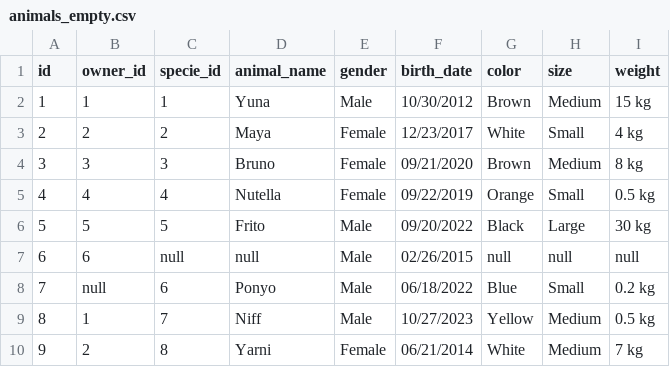
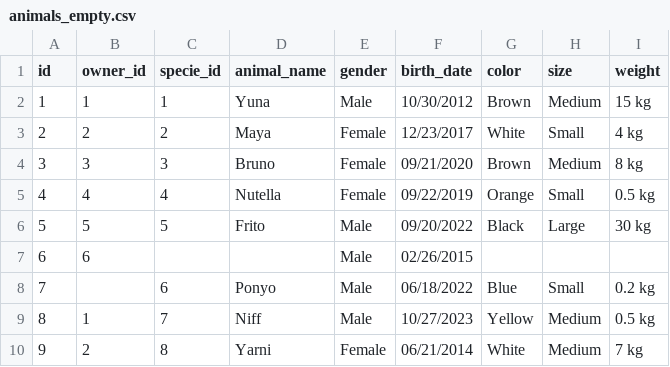
Before and after one commit to kmush12/Medallion, a CSV file: animals_empty.csv, drawn as a sheet; only a part is shown.

Commit message:
Update animals_empty.csv

```diff
--- a/animals_empty.csv
+++ b/animals_empty.csv
@@ -6,4 +6,4 @@ id,owner_id,specie_id,animal_name,gender,birth_date,color,size,weight
 5,5,5,Frito,Male,09/20/2022,Black,Large,30 kg
-6,6,null,null,Male,02/26/2015,null,null,null
-7,null,6,Ponyo,Male,06/18/2022,Blue,Small,0.2 kg
+6,6,,,Male,02/26/2015,,,
+7,,6,Ponyo,Male,06/18/2022,Blue,Small,0.2 kg
 8,1,7,Niff,Male,10/27/2023,Yellow,Medium,0.5 kg
```
